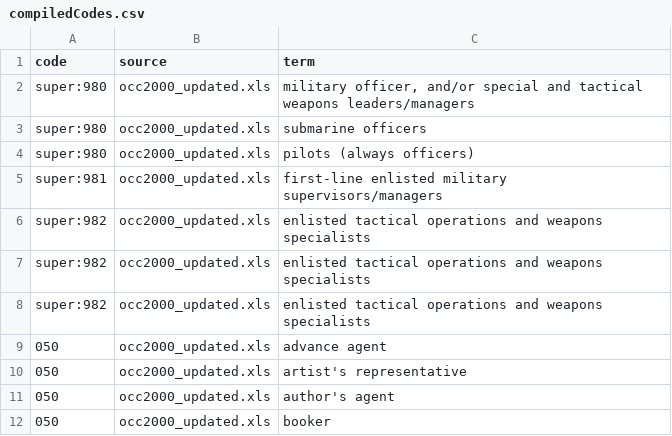
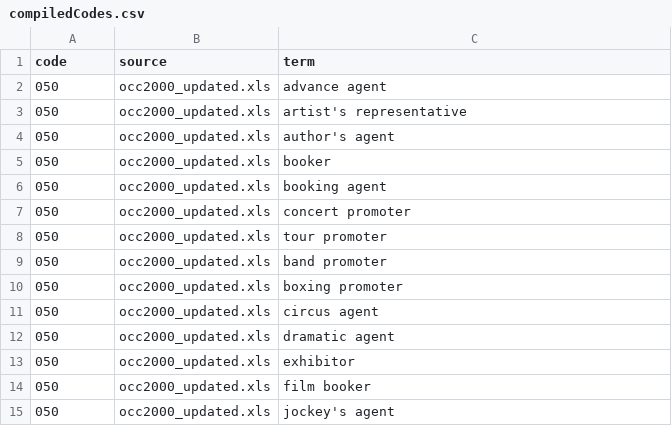
Before and after one commit to amcgail/nytimes-obituaries, a CSV file: w2c_source/compiledCodes.csv, drawn as a sheet; only a part is shown; the shorter side is filled out with more unchanged rows.

```diff
--- a/w2c_source/compiledCodes.csv
+++ b/w2c_source/compiledCodes.csv
@@ -1,9 +1,2 @@
 code,source,term
-super:980,occ2000_updated.xls,"military officer, and/or special and tactical weapons leaders/managers"
-super:980,occ2000_updated.xls,submarine officers
-super:980,occ2000_updated.xls,pilots (always officers)
-super:981,occ2000_updated.xls,first-line enlisted military supervisors/managers
-super:982,occ2000_updated.xls,enlisted tactical operations and weapons specialists
-super:982,occ2000_updated.xls,enlisted tactical operations and weapons specialists
-super:982,occ2000_updated.xls,enlisted tactical operations and weapons specialists
 050,occ2000_updated.xls,advance agent
```
Also changed, not shown: 3 other files.
